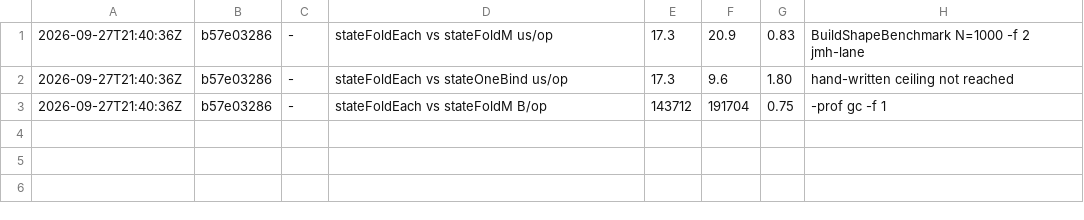
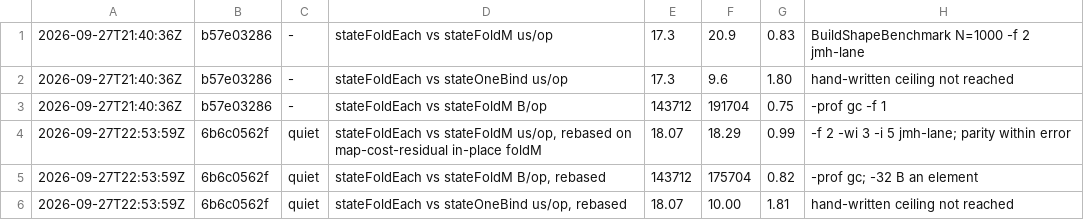
Before and after one commit to sergey-scherbina/okay, a TSV file: src/jmh/history.d/2026-09-27T214036Z-fold-each.tsv, drawn as a sheet; the diff names each change by its address in the sheet, - before the commit and + after, or states it on an @@ line.

Commit message:
fold-each: re-measured on the in-place foldM — time parity (18.1 vs 18.3 us/op), -18% bytes (143.7 vs 175.7 KB/op); spec, changelog, history

```diff
--- a/src/jmh/history.d/2026-09-27T214036Z-fold-each.tsv
+++ b/src/jmh/history.d/2026-09-27T214036Z-fold-each.tsv
+row 4: 2026-09-27T22:53:59Z | 6b6c0562f | quiet | stateFoldEach vs stateFoldM us/op, rebased on map-cost-residual in-place foldM | 18.07 | 18.29 | 0.99 | -f 2 -wi 3 -i 5 jmh-lane; parity within error
+row 5: 2026-09-27T22:53:59Z | 6b6c0562f | quiet | stateFoldEach vs stateFoldM B/op, rebased | 143712 | 175704 | 0.82 | -prof gc; -32 B an element
+row 6: 2026-09-27T22:53:59Z | 6b6c0562f | quiet | stateFoldEach vs stateOneBind us/op, rebased | 18.07 | 10.00 | 1.81 | hand-written ceiling not reached
```
Also changed, not shown: 2 other files.
